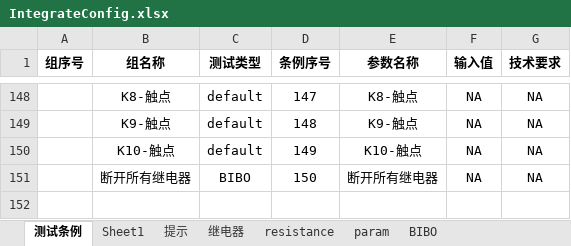
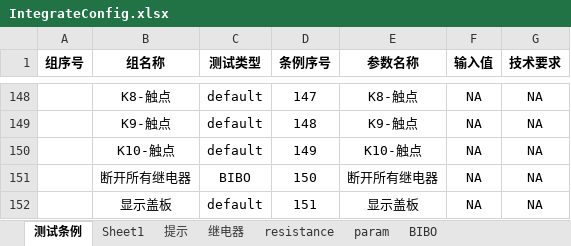
Before and after one commit to newdoublefish/mcmctestsys, an Excel workbook: config/project/Integrate/IntegrateConfig.xlsx, sheet 测试条例, drawn as a sheet; only a part is shown, gaps mark what is left out; values as stored, in another font and other column widths than the file's, no borders; the diff names each change by its address in the sheet, - before the commit and + after, or states it on an @@ line.

```diff
--- a/config/project/Integrate/IntegrateConfig.xlsx (sheet 测试条例)
+++ b/config/project/Integrate/IntegrateConfig.xlsx (sheet 测试条例)
+row 152:  | 显示盖板 | default | 151 | 显示盖板 | NA | NA
```
Also changed, not shown: config/project/Integrate/IntegrateReport.xlsx, 3 other files.
